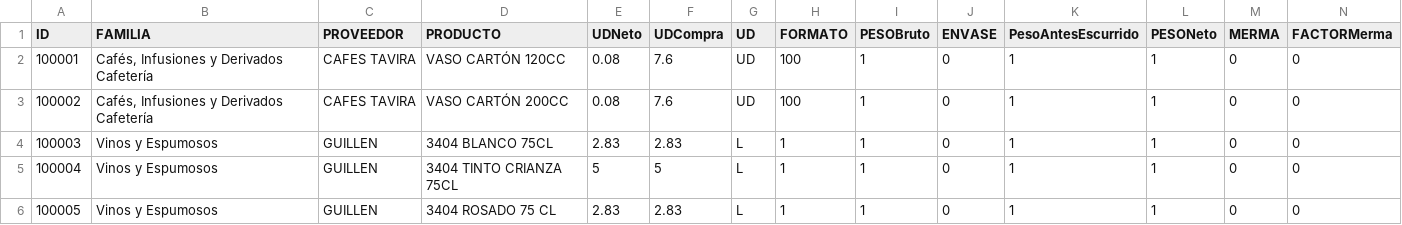
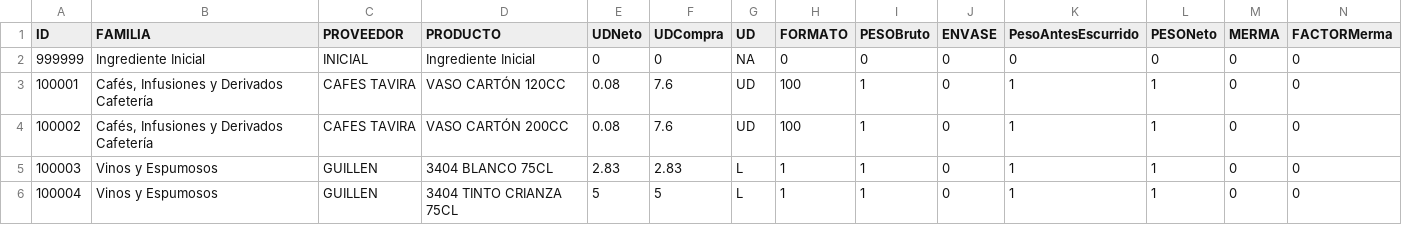
Before and after one commit to jblanco89/OzMenuEngineering, a CSV file: external_csv/inventario_dev.csv, drawn as a sheet; only a part is shown; the shorter side is filled out with more unchanged rows; rows hold the shown columns only; the diff names each change by its address in the sheet, - before the commit and + after, or states it on an @@ line.

```diff
--- a/external_csv/inventario_dev.csv
+++ b/external_csv/inventario_dev.csv
+row 2: 999999 | Ingrediente Inicial | INICIAL | Ingrediente Inicial | 0 | 0 | NA | 0 | 0 | 0 | 0 | 0 | 0 | 0
```
Also changed, not shown: Uploads/unique_meal_list.csv, 11 other files.
